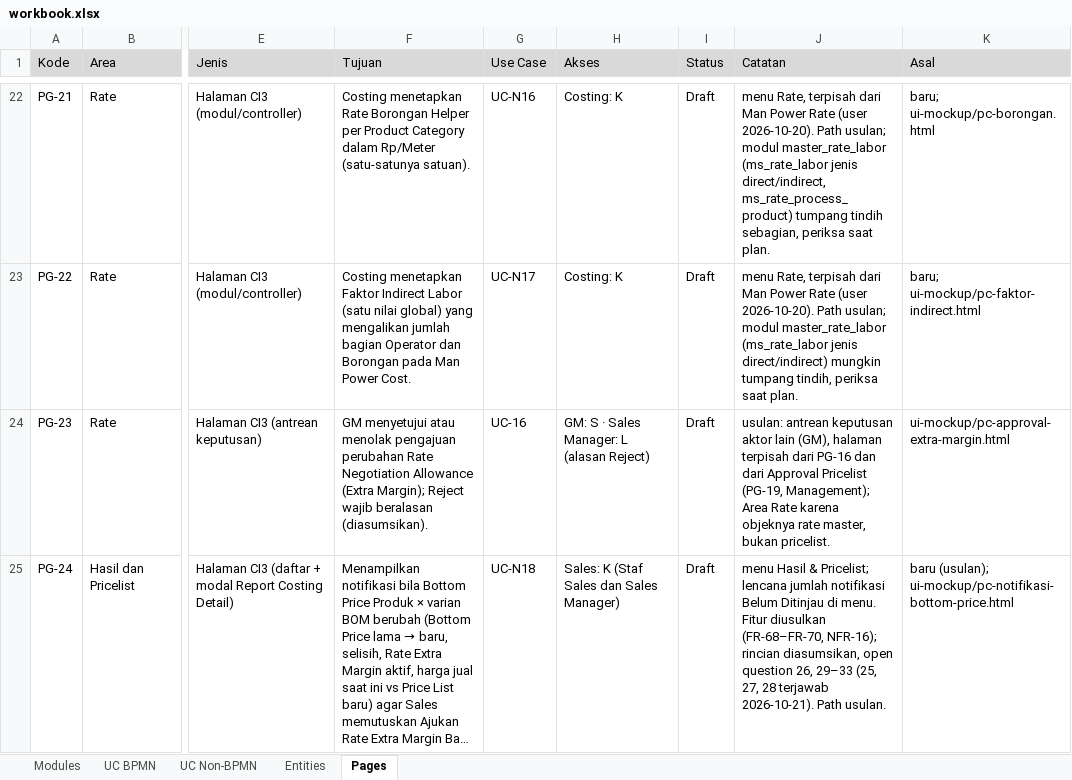
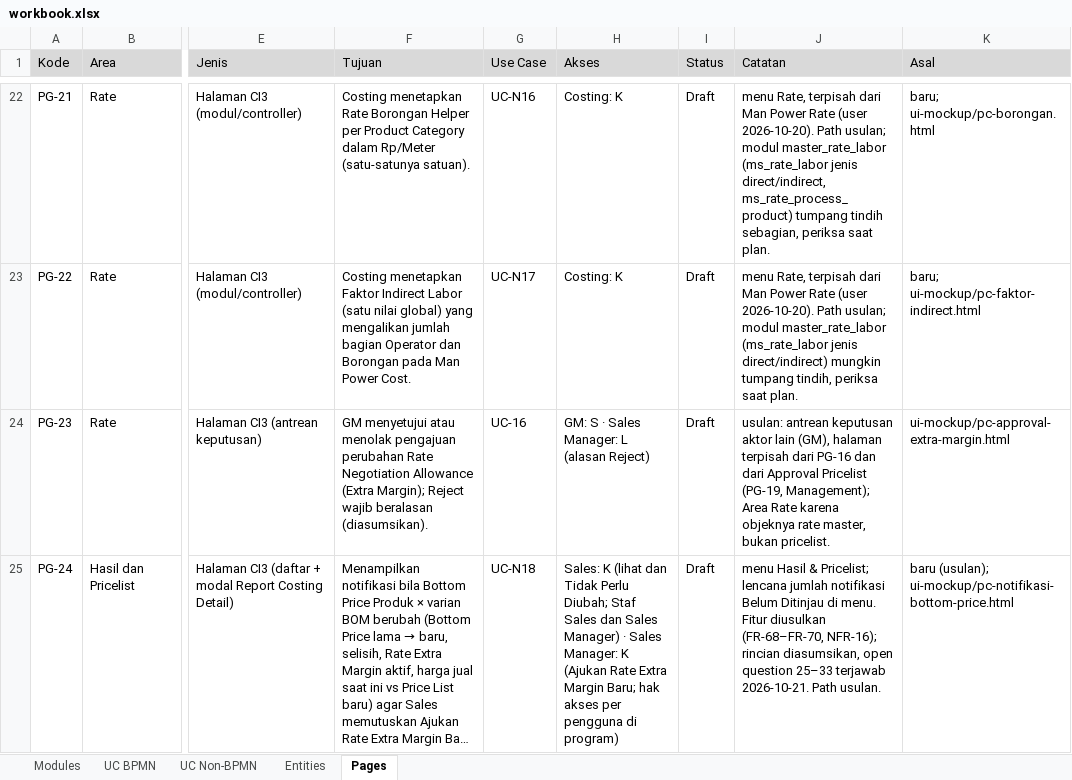
Before and after one commit to itsentral/hfg, an Excel workbook: specs/docs/workbook.xlsx, sheet Pages, drawn as a sheet; only a part is shown, gaps mark what is left out; long unchanged cells end in …; values as stored, in another font and other column widths than the file's, no borders; the diff names each change by its address in the sheet, - before the commit and + after, or states it on an @@ line.

```diff
--- a/specs/docs/workbook.xlsx (sheet Pages)
+++ b/specs/docs/workbook.xlsx (sheet Pages)
-H25 (Akses): Sales: K (Staf Sales dan Sales Manager)
+H25 (Akses): Sales: K (lihat dan Tidak Perlu Diubah; Staf Sales dan Sales Manager) · Sales Manager: K (Ajukan Rate Extra Margin Baru; hak akses per pengguna di program)
-J25 (Catatan): …open question 26, 29–33 (25, 27, 28 terjawab 2026-10-21). Path usulan.
+J25 (Catatan): …open question 25–33 terjawab 2026-10-21. Path usulan.
```
Also changed, not shown: sheet UC Non-BPMN, 3 other files.
